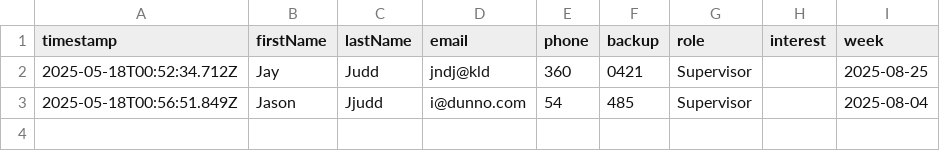
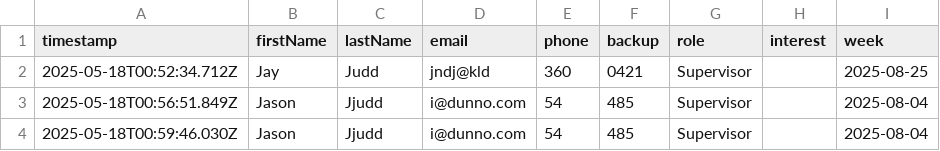
Before and after one commit to ipodpilot/ARC-shelter-standby-signup, a CSV file: signups.csv, drawn as a sheet; the diff names each change by its address in the sheet, - before the commit and + after, or states it on an @@ line.

```diff
--- a/signups.csv
+++ b/signups.csv
+row 4: 2025-05-18T00:59:46.030Z | Jason | Jjudd | i@dunno.com | 54 | 485 | Supervisor |  | 2025-08-04
```
